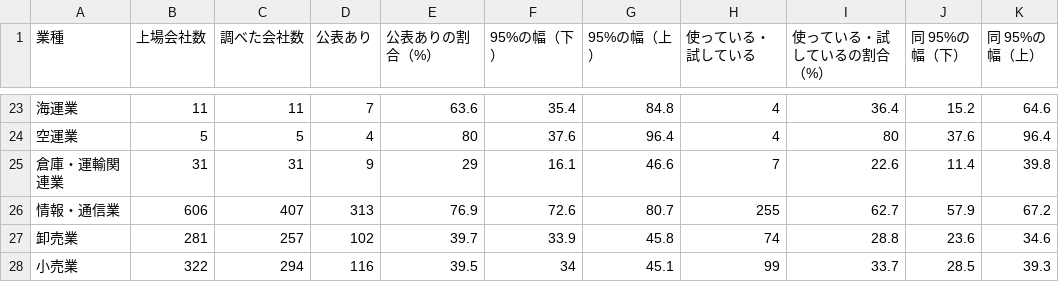
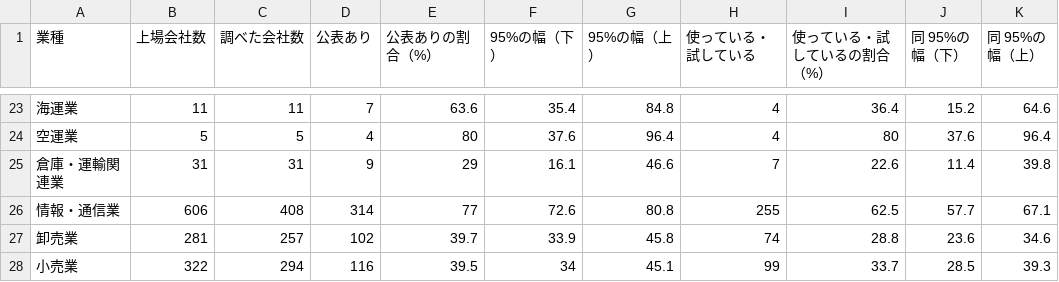
Before and after one commit to techworker-jp/jp-listed-genai, a CSV file: data/industries.csv, drawn as a sheet; only a part is shown, gaps mark what is left out; the diff names each change by its address in the sheet, - before the commit and + after, or states it on an @@ line.

```diff
--- a/data/industries.csv
+++ b/data/industries.csv
-C26 (調べた会社数): 407
+C26 (調べた会社数): 408
-D26 (公表あり): 313
+D26 (公表あり): 314
-E26 (公表ありの割合（%）): 76.9
+E26 (公表ありの割合（%）): 77
-G26 (95%の幅（上）): 80.7
+G26 (95%の幅（上）): 80.8
-I26 (使っている・試しているの割合（%）): 62.7
+I26 (使っている・試しているの割合（%）): 62.5
-J26 (同 95%の幅（下）): 57.9
+J26 (同 95%の幅（下）): 57.7
-K26 (同 95%の幅（上）): 67.2
+K26 (同 95%の幅（上）): 67.1
```
Also changed, not shown: data/companies.csv, 6 other files.
